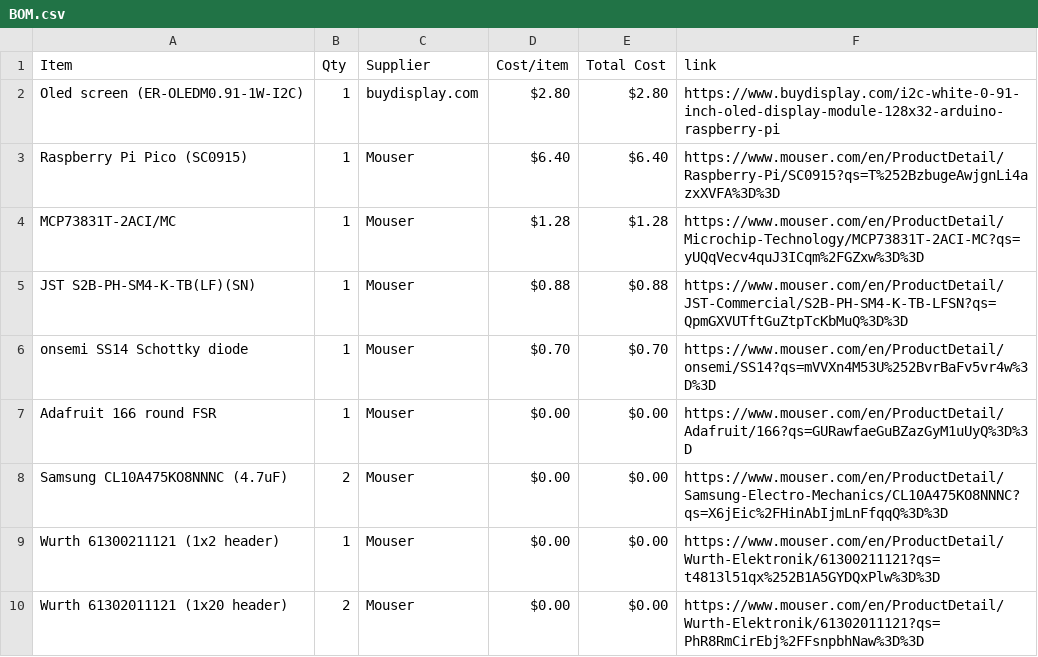
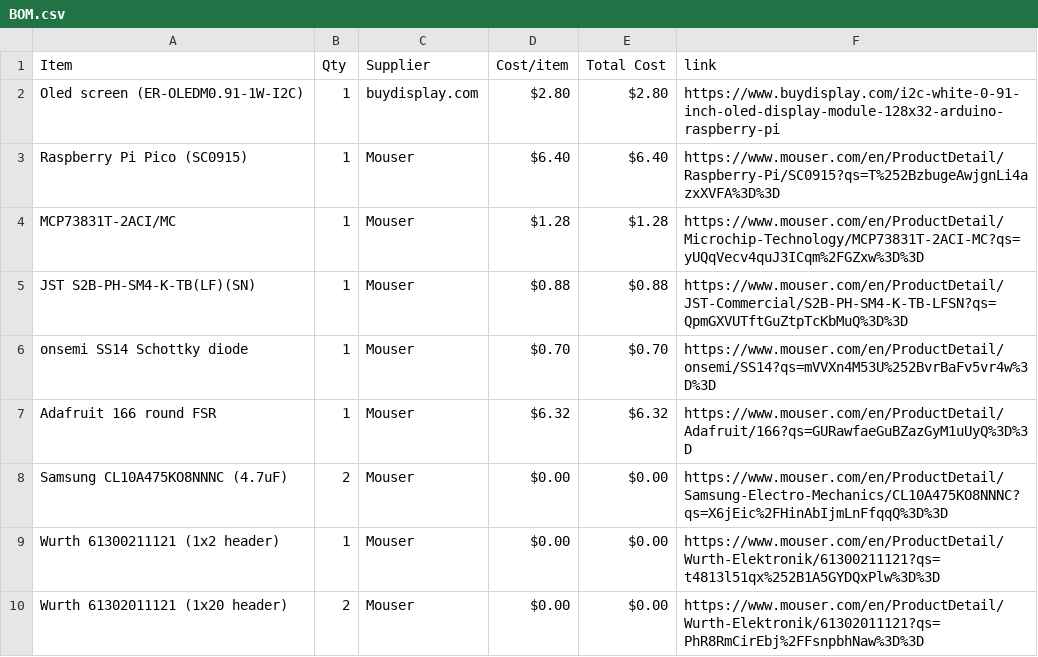
Before and after one commit to EveyKay/Smart-coaster-, a CSV file: BOM.csv, drawn as a sheet; only a part is shown.

Commit message:
Sync Drink water reminder pcb project from Half Life

```diff
--- a/BOM.csv
+++ b/BOM.csv
@@ -6,3 +6,3 @@ JST S2B-PH-SM4-K-TB(LF)(SN),1,Mouser,$0.88,$0.88,https://www.mouser.com/en/Produ
 onsemi SS14 Schottky diode,1,Mouser,$0.70,$0.70,https://www.mouser.com/en/ProductDetail/onsemi/SS14?qs=mVVXn4M53U%252BvrBaFv5vr4w%3D%3D
-Adafruit 166 round FSR,1,Mouser,$0.00,$0.00,https://www.mouser.com/en/ProductDetail/Adafruit/166?qs=GURawfaeGuBZazGyM1uUyQ%3D%3D
+Adafruit 166 round FSR,1,Mouser,$6.32,$6.32,https://www.mouser.com/en/ProductDetail/Adafruit/166?qs=GURawfaeGuBZazGyM1uUyQ%3D%3D
 Samsung CL10A475KO8NNNC (4.7uF),2,Mouser,$0.00,$0.00,https://www.mouser.com/en/ProductDetail/Samsung-Electro-Mechanics/CL10A475KO8NNNC?qs=X6jEic%2FHinAbIjmLnFfqqQ%3D%3D
```
